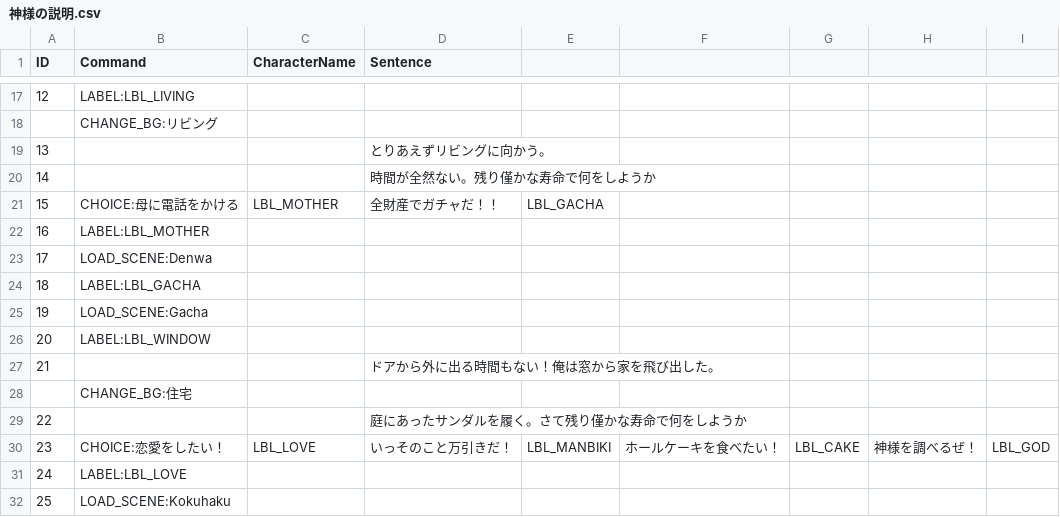
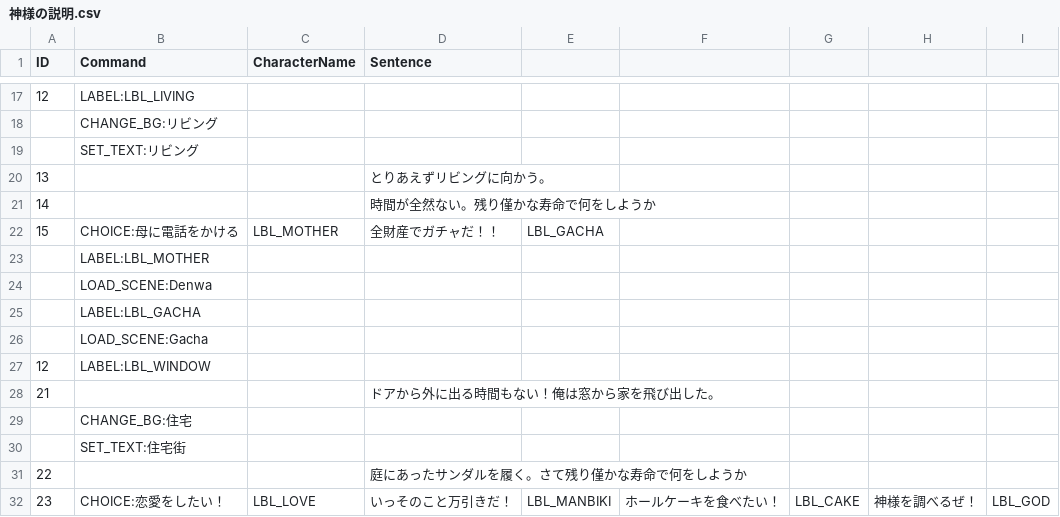
Before and after one commit to Enoki8/1week-summer-3, a CSV file: 1week-summer-3/Assets/Resources/神様の説明.csv, drawn as a sheet; only a part is shown, gaps mark what is left out; the shorter side is filled out with more unchanged rows.

```diff
--- a/1week-summer-3/Assets/Resources/神様の説明.csv
+++ b/1week-summer-3/Assets/Resources/神様の説明.csv
@@ -18,2 +18,3 @@ ID,Command,CharacterName,Sentence,,,,,
 ,CHANGE_BG:リビング,,,,,,,
+,SET_TEXT:リビング,,
 13,,,とりあえずリビングに向かう。,,,,,
@@ -21,9 +22,10 @@ ID,Command,CharacterName,Sentence,,,,,
 15,CHOICE:母に電話をかける,LBL_MOTHER,全財産でガチャだ！！,LBL_GACHA
-16,LABEL:LBL_MOTHER,,,,,,,
-17,LOAD_SCENE:Denwa,,,,,,,
-18,LABEL:LBL_GACHA,,,,,,,
-19,LOAD_SCENE:Gacha,,,,,,,
-20,LABEL:LBL_WINDOW,,,,,,,
+,LABEL:LBL_MOTHER,,,,,,,
+,LOAD_SCENE:Denwa,,,,,,,
+,LABEL:LBL_GACHA,,,,,,,
+,LOAD_SCENE:Gacha,,,,,,,
+12,LABEL:LBL_WINDOW,,,,,,,
 21,,,ドアから外に出る時間もない！俺は窓から家を飛び出した。
 ,CHANGE_BG:住宅,,,,,,,
+,SET_TEXT:住宅街,,
 22,,,庭にあったサンダルを履く。さて残り僅かな寿命で何をしようか,,,,,
```
Also changed, not shown: 1week-summer-3/Assets/Resources/ベッドTrue 1.csv, 1week-summer-3/Assets/Resources/ホールケーキ.csv, 21 other files.
